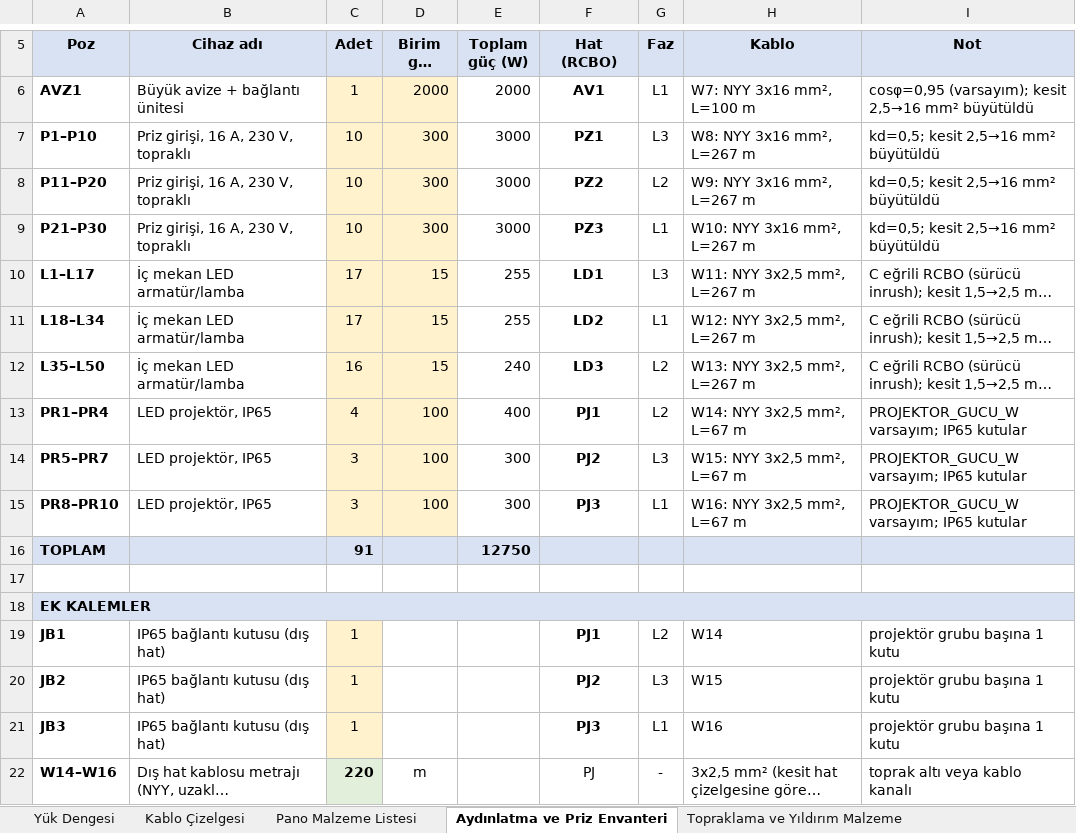
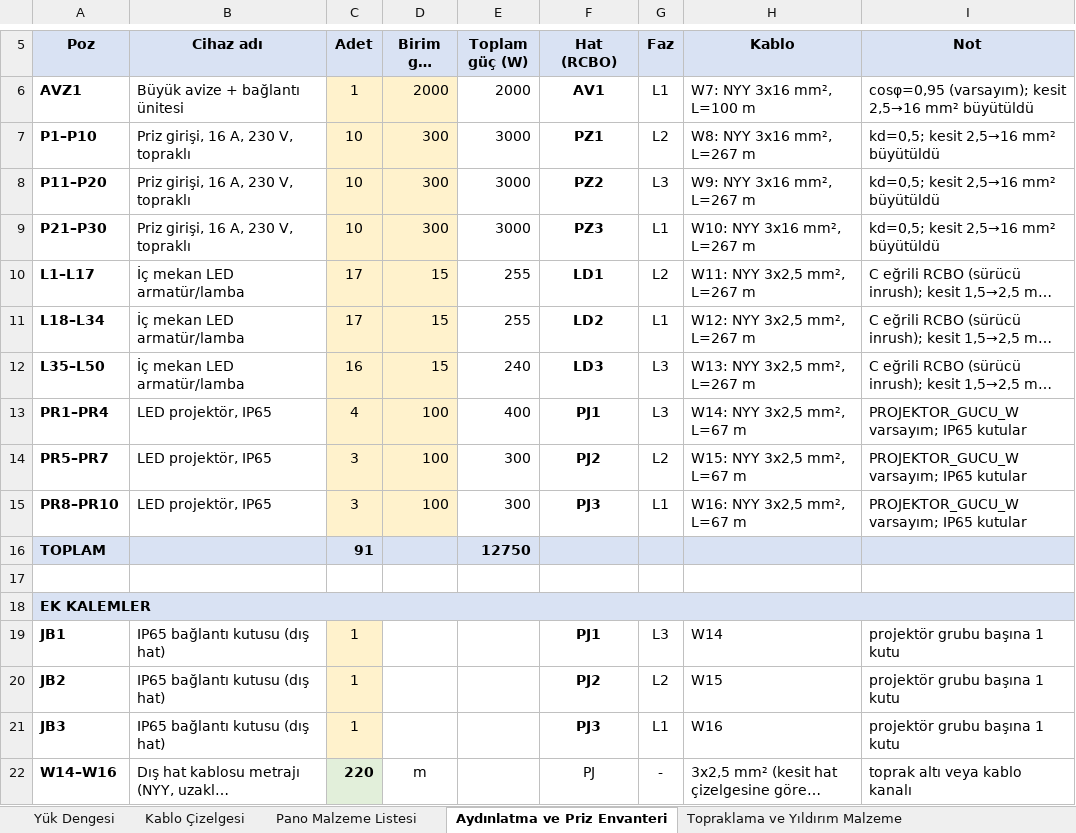
Before and after one commit to Nobatgeldi/MD_ElectricSchema, an Excel workbook: cikti/04_hesap_tablolari.xlsx, sheet Aydınlatma ve Priz Envanteri, drawn as a sheet; only a part is shown, gaps mark what is left out; long unchanged cells end in …; values as stored, in another font and other column widths than the file's, no borders; the diff names each change by its address in the sheet, - before the commit and + after, or states it on an @@ line.

```diff
--- a/cikti/04_hesap_tablolari.xlsx (sheet Aydınlatma ve Priz Envanteri)
+++ b/cikti/04_hesap_tablolari.xlsx (sheet Aydınlatma ve Priz Envanteri)
-G7 (Faz): L3
+G7 (Faz): L2
-G8 (Faz): L2
+G8 (Faz): L3
-G10 (Faz): L3
+G10 (Faz): L2
-G12:G13 (Faz): L2
+G12:G13 (Faz): L3
-G14 (Faz): L3
+G14 (Faz): L2
-G19 (Faz): L2
+G19 (Faz): L3
-G20 (Faz): L3
+G20 (Faz): L2
```
Also changed, not shown: sheet Yük Dengesi, sheet Kablo Çizelgesi, sheet Pano Malzeme Listesi, sheet Kesici Selektivite, formulas that keep their value, 9 other files.
